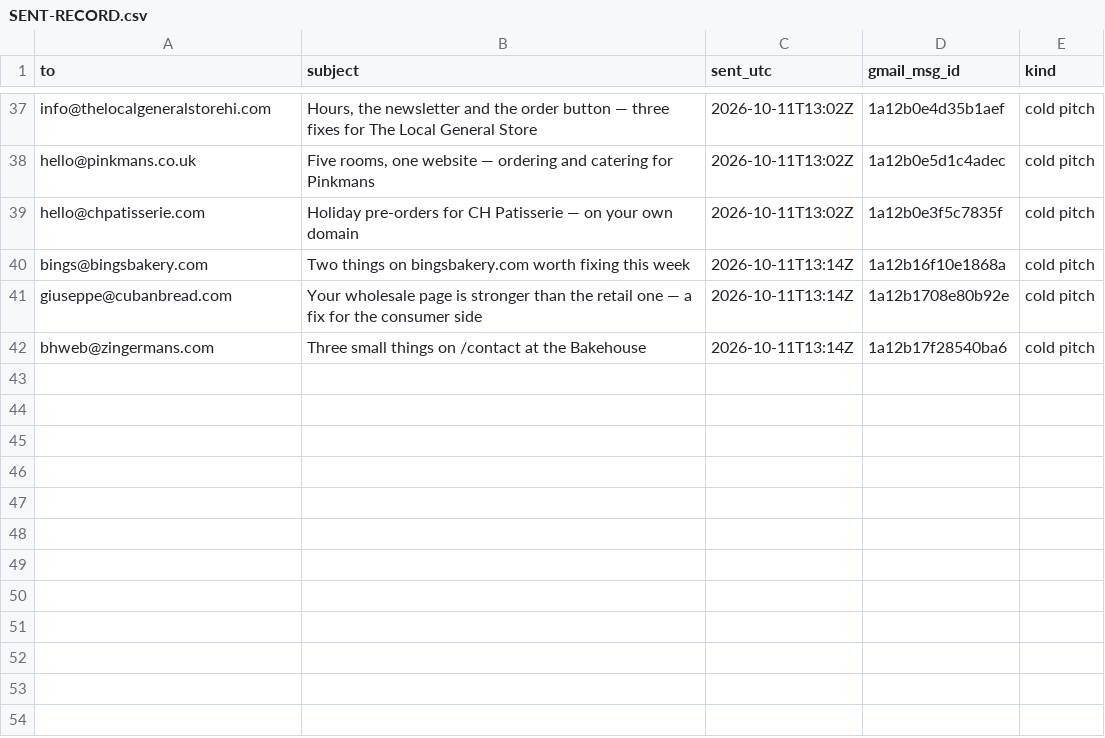
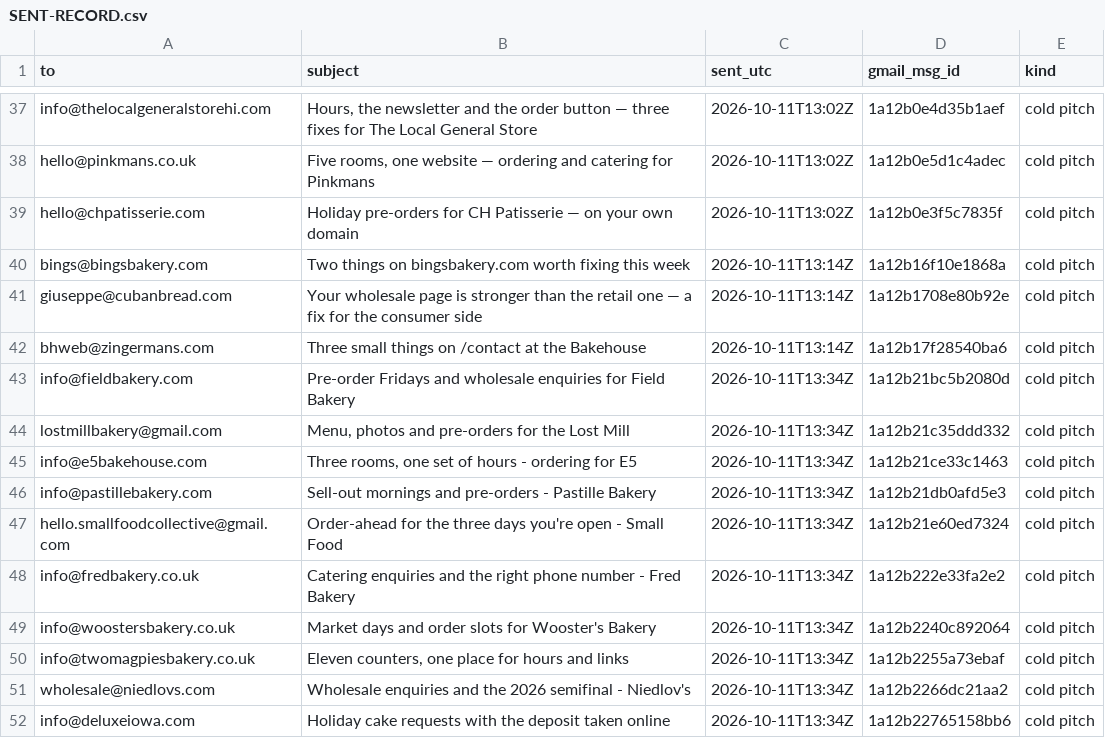
Before and after one commit to abdoo606/BLAblalba, a CSV file: sales/SENT-RECORD.csv, drawn as a sheet; only a part is shown, gaps mark what is left out; the diff names each change by its address in the sheet, - before the commit and + after, or states it on an @@ line.

```diff
--- a/sales/SENT-RECORD.csv
+++ b/sales/SENT-RECORD.csv
+row 43: info@fieldbakery.com | Pre-order Fridays and wholesale enquiries for Field Bakery | 2026-10-11T13:34Z | 1a12b21bc5b2080d | cold pitch
+row 44: lostmillbakery@gmail.com | Menu, photos and pre-orders for the Lost Mill | 2026-10-11T13:34Z | 1a12b21c35ddd332 | cold pitch
+row 45: info@e5bakehouse.com | Three rooms, one set of hours - ordering for E5 | 2026-10-11T13:34Z | 1a12b21ce33c1463 | cold pitch
+row 46: info@pastillebakery.com | Sell-out mornings and pre-orders - Pastille Bakery | 2026-10-11T13:34Z | 1a12b21db0afd5e3 | cold pitch
+row 47: hello.smallfoodcollective@gmail.com | Order-ahead for the three days you're open - Small Food | 2026-10-11T13:34Z | 1a12b21e60ed7324 | cold pitch
+row 48: info@fredbakery.co.uk | Catering enquiries and the right phone number - Fred Bakery | 2026-10-11T13:34Z | 1a12b222e33fa2e2 | cold pitch
+row 49: info@woostersbakery.co.uk | Market days and order slots for Wooster's Bakery | 2026-10-11T13:34Z | 1a12b2240c892064 | cold pitch
+row 50: info@twomagpiesbakery.co.uk | Eleven counters, one place for hours and links | 2026-10-11T13:34Z | 1a12b2255a73ebaf | cold pitch
+row 51: wholesale@niedlovs.com | Wholesale enquiries and the 2026 semifinal - Niedlov's | 2026-10-11T13:34Z | 1a12b2266dc21aa2 | cold pitch
+row 52: info@deluxeiowa.com | Holiday cake requests with the deposit taken online | 2026-10-11T13:34Z | 1a12b22765158bb6 | cold pitch
```
Also changed, not shown: sales/OUTREACH-LOG.csv, 50 other files.
